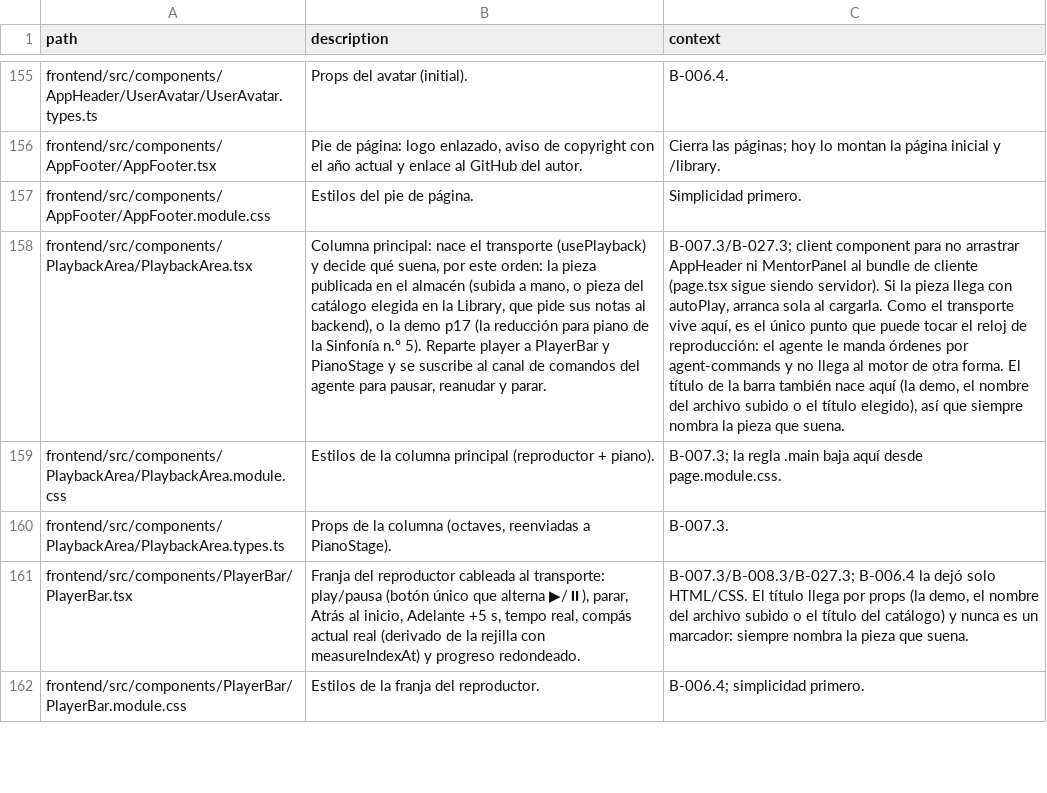
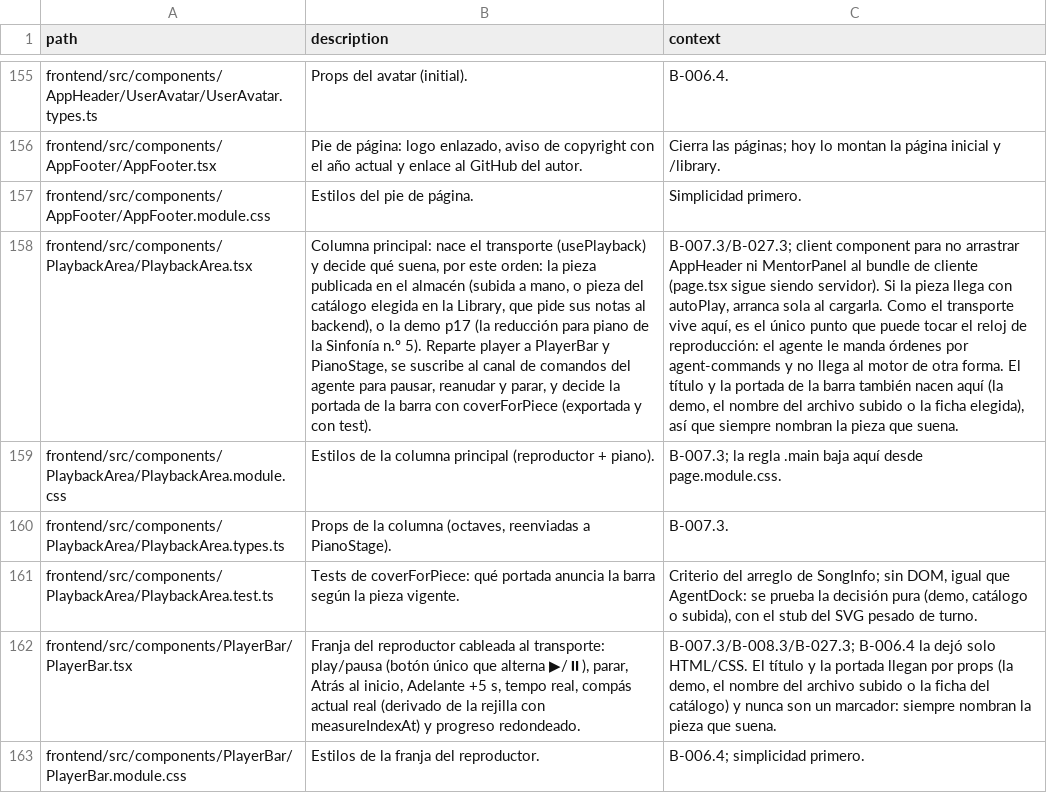
Before and after one commit to andrupax94/PianoMentor-IA, a CSV file: architecture/files.csv, drawn as a sheet; only a part is shown, gaps mark what is left out; addresses are those after the commit; the diff covers the shown part only; the diff names each change by its address in the sheet, - before the commit and + after, or states it on an @@ line.

Commit message:
fix(player): la barra muestra la portada de la pieza que suena

```diff
--- a/architecture/files.csv
+++ b/architecture/files.csv
-B158 (description): …PlayerBar y PianoStage y se suscribe al canal de comandos del agente para pausar, reanudar y parar.
+B158 (description): …PlayerBar y PianoStage, se suscribe al canal de comandos del agente para pausar, reanudar y parar, y decide la portada de la barra con coverForPiece (exportada y con test).
-C158 (context): …El título de la barra también nace aquí (la demo, el nombre del archivo subido o el título elegido), así que siempre nombra la pieza…
+C158 (context): …El título y la portada de la barra también nacen aquí (la demo, el nombre del archivo subido o la ficha elegida), así que siempre nombran la pieza…
+row 161: frontend/src/components/PlaybackArea/PlaybackArea.test.ts | Tests de coverForPiece: qué portada anuncia la barra según la pieza vigente. | Criterio del arreglo de SongInfo; sin DOM, igual que AgentDock: se prueba la decisión pura (demo, catálogo o subida), con el stub del SVG pesado de turno.
-C162 (context): …El título llega por props (la demo, el nombre del archivo subido o el título del catálogo) y nunca es un marcador: siempre nombra la pieza…
+C162 (context): …El título y la portada llegan por props (la demo, el nombre del archivo subido o la ficha del catálogo) y nunca son un marcador: siempre nombran la pieza…
```
Also changed, not shown: 7 edited cells elsewhere in this file, 14 other files.
